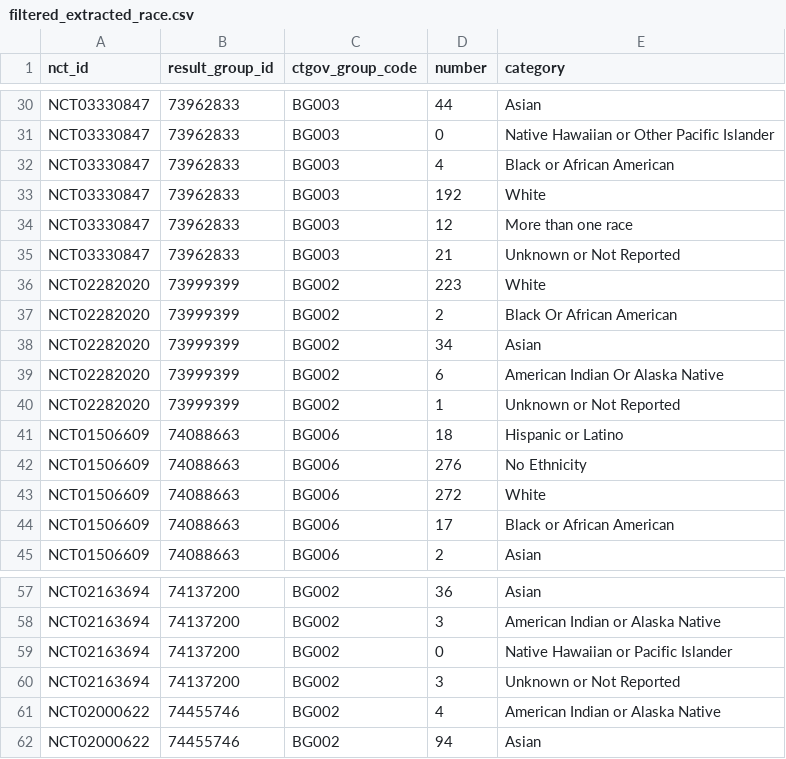
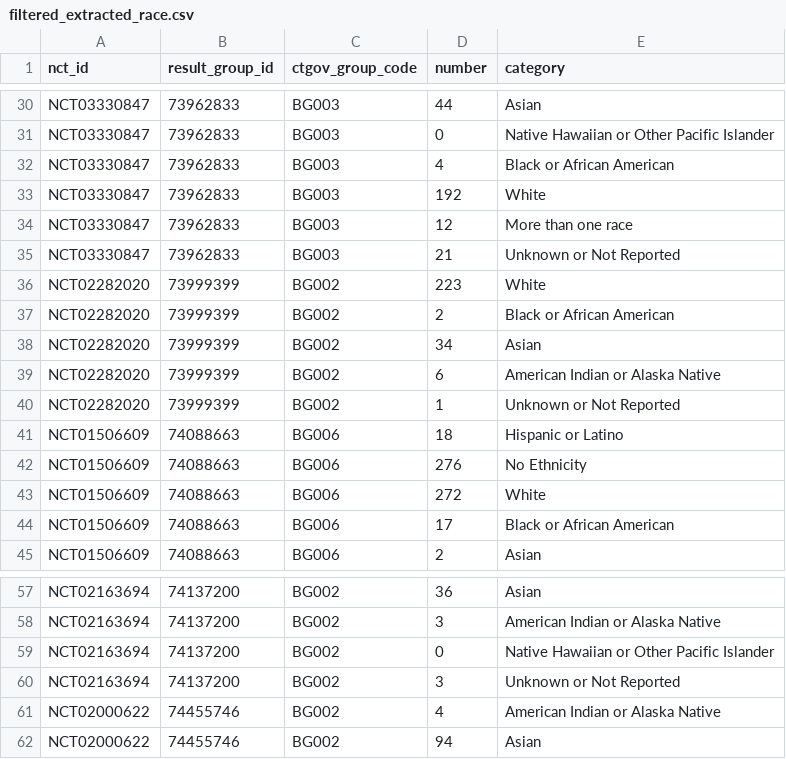
Before and after one commit to kitying2023/Symmetron-project, a CSV file: filtered_extracted_race.csv, drawn as a sheet; only a part is shown, gaps mark what is left out.

```diff
--- a/filtered_extracted_race.csv
+++ b/filtered_extracted_race.csv
@@ -36,5 +36,5 @@ NCT03330847,73962833,BG003,21,Unknown or Not Reported
 NCT02282020,73999399,BG002,223,White
-NCT02282020,73999399,BG002,2,Black Or African American
+NCT02282020,73999399,BG002,2,Black or African American
 NCT02282020,73999399,BG002,34,Asian
-NCT02282020,73999399,BG002,6,American Indian Or Alaska Native
+NCT02282020,73999399,BG002,6,American Indian or Alaska Native
 NCT02282020,73999399,BG002,1,Unknown or Not Reported
@@ -58,3 +58,3 @@ NCT02163694,74137200,BG002,36,Asian
 NCT02163694,74137200,BG002,3,American Indian or Alaska Native
-NCT02163694,74137200,BG002,0,Native Hawaiian or Pacific Islander
+NCT02163694,74137200,BG002,0,Native Hawaiian or Other Pacific Islander
 NCT02163694,74137200,BG002,3,Unknown or Not Reported
```
Also changed, not shown: 1 other file.
